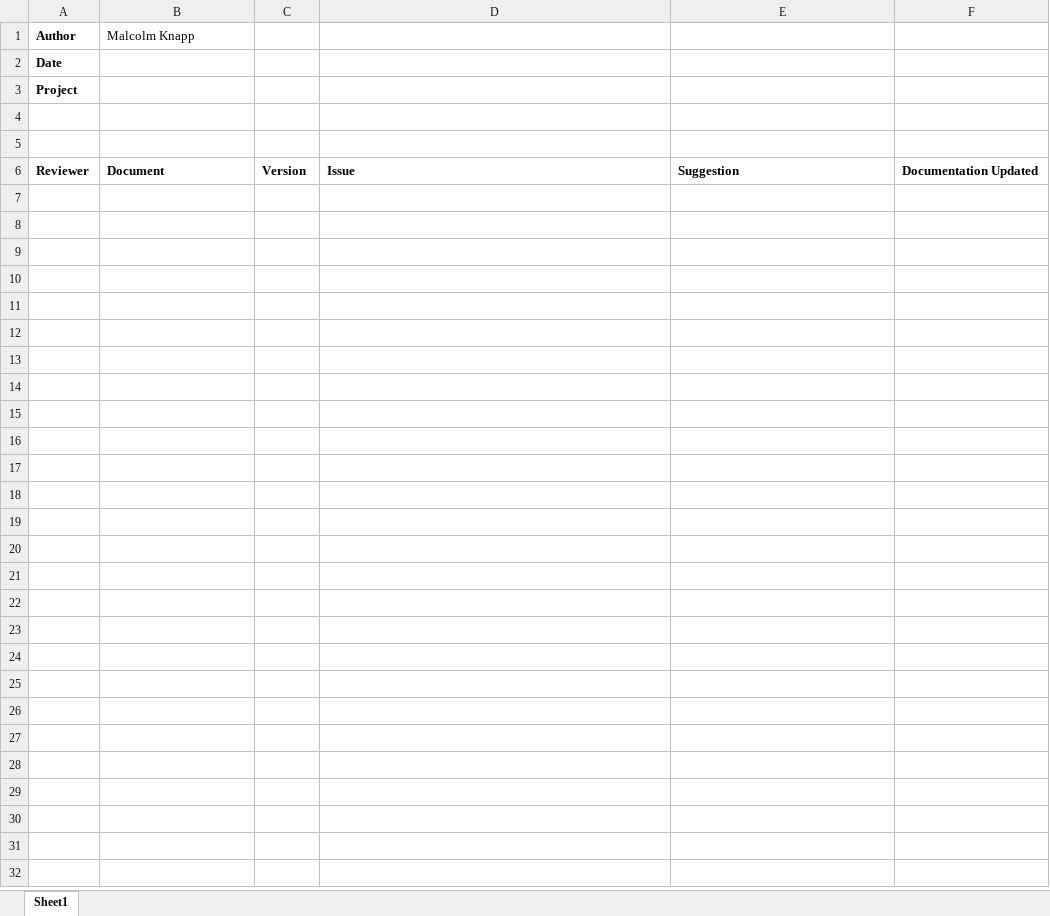
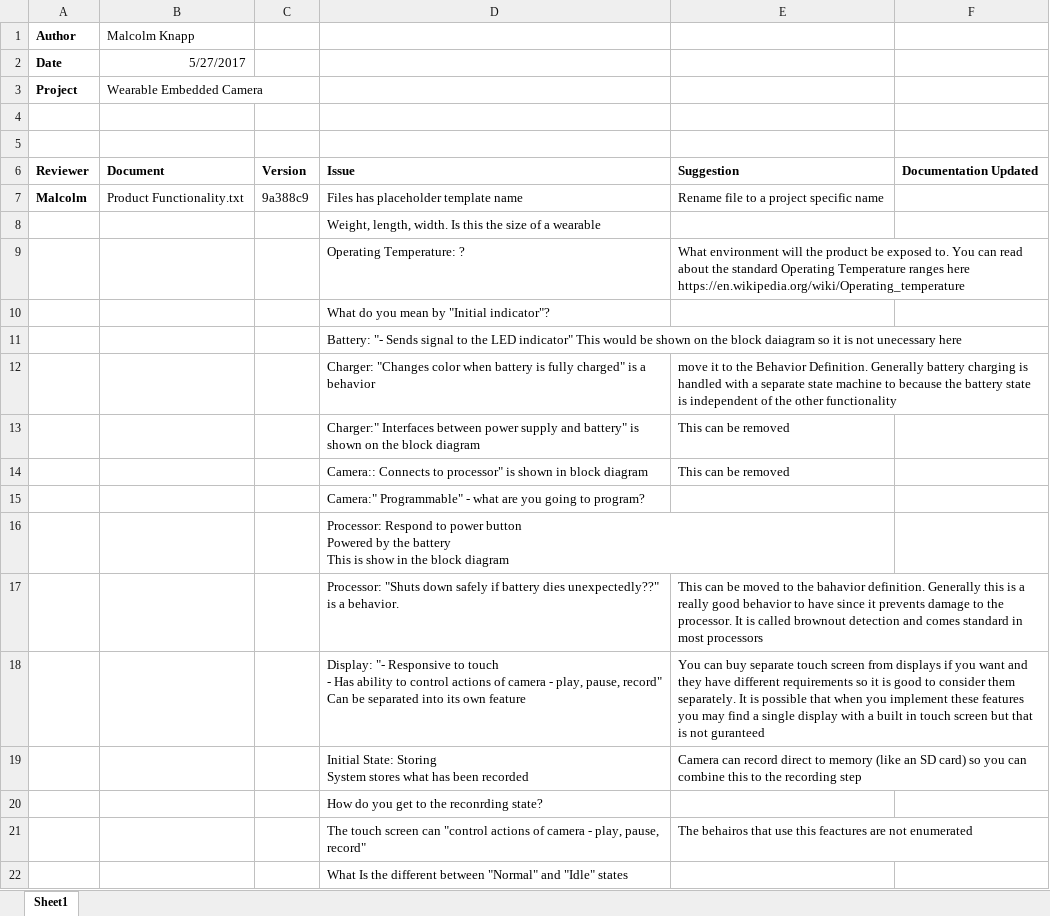
Before and after one commit to theengineeraccelerator/Independent, an Excel workbook: Jamica/Feedback.xlsx, sheet Sheet1, drawn as a sheet; values as stored, in another font and other column widths than the file's, no borders; ↵ is a line break in a cell; the diff names each change by its address in the sheet, - before the commit and + after, or states it on an @@ line.

Commit message:
Product Definition Feedback

```diff
--- a/Jamica/Feedback.xlsx (sheet Sheet1)
+++ b/Jamica/Feedback.xlsx (sheet Sheet1)
-B2 (Malcolm Knapp): (empty)
+B2 (Malcolm Knapp): 5/27/2017
-B3 (Malcolm Knapp): (empty)
+B3 (Malcolm Knapp): Wearable Embedded Camera
+row 7: Malcolm | Product Functionality.txt | 9a388c9 | Files has placeholder template name | Rename file to a project specific name
+row 8:  |  |  | Weight, length, width. Is this the size of a wearable
+row 9:  |  |  | Operating Temperature: ? | What environment will the product be exposed to. You can read about the standard Operating Temperature ranges here ↵ https://en.wikipedia.org/wiki/Operating_temperature
+row 10:  |  |  | What do you mean by "Initial indicator"?
+row 11:  |  |  | Battery: "- Sends signal to the LED indicator" This would be shown on the block daiagram so it is not unecessary here
+row 12:  |  |  | Charger: "Changes color when battery is fully charged" is a behavior | move it to the Behavior Definition. Generally battery charging is handled with a separate state machine to because the battery state is independent of the other functionality
+row 13:  |  |  | Charger:" Interfaces between power supply and battery" is shown on the block diagram | This can be removed
+row 14:  |  |  | Camera:: Connects to processor" is shown in block diagram | This can be removed
+row 15:  |  |  | Camera:" Programmable" - what are you going to program?
+row 16:  |  |  | Processor: Respond to power button ↵ Powered by the battery ↵ This is show in the block diagram
+row 17:  |  |  | Processor: "Shuts down safely if battery dies unexpectedly??" is a behavior. | This can be moved to the bahavior definition. Generally this is a really good behavior to have since it prevents damage to the processor. It is called brownout detection and comes standard in most processors
+row 18:  |  |  | Display: "- Responsive to touch ↵ - Has ability to control actions of camera - play, pause, record" Can be separated into its own feature | You can buy separate touch screen from displays if you want and they have different requirements so it is good to consider them separately. It is possible that when you implement these features you may find a single display with a built in touch screen but that is not guranteed
+row 19:  |  |  | Initial State: Storing ↵ System stores what has been recorded | Camera can record direct to memory (like an SD card) so you can combine this to the recording step
+row 20:  |  |  | How do you get to the reconrding state?
+row 21:  |  |  | The touch screen can "control actions of camera - play, pause, record" | The behairos that use this feactures are not enumerated
+row 22:  |  |  | What Is the different between "Normal" and "Idle" states
```
Also changed, not shown: 1 other file.
